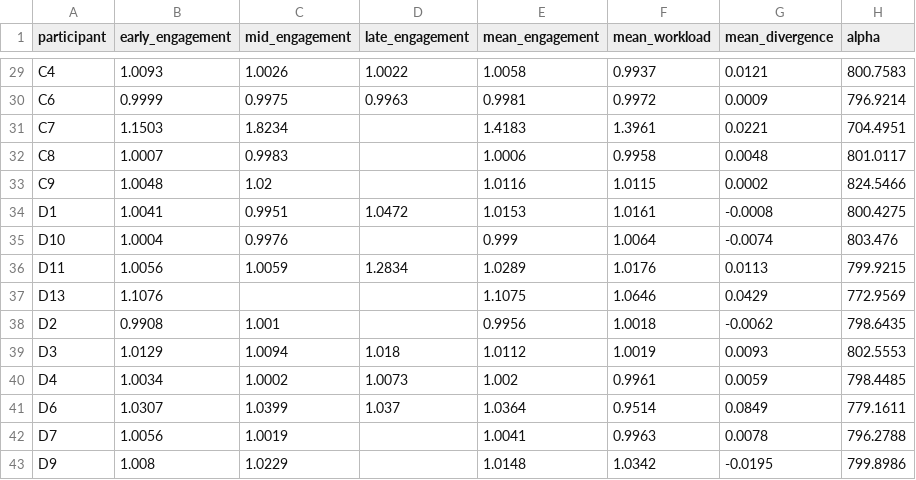
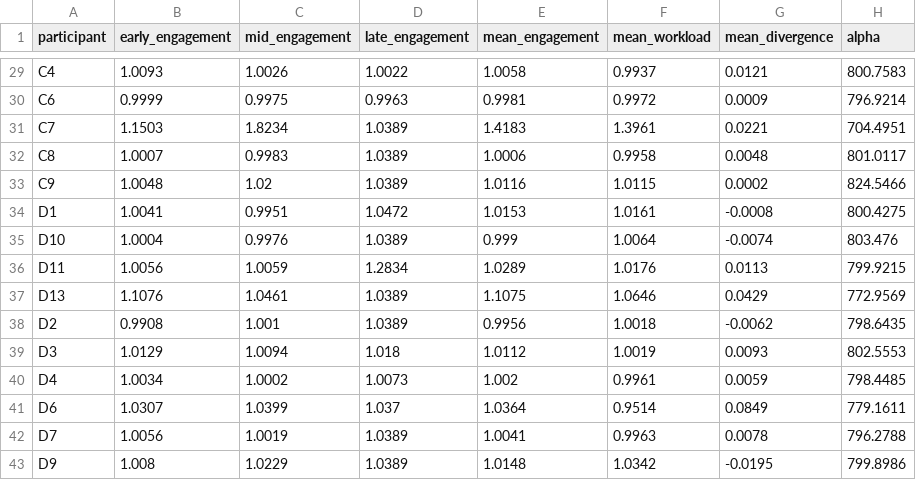
Before and after one commit to itsjustchioma/mbti-neural-engagement-analysis, a CSV file: processed_data/final/eeg_clustering_dataset_05.csv, drawn as a sheet; only a part is shown, gaps mark what is left out; the diff covers the shown part only; the diff names each change by its address in the sheet, - before the commit and + after, or states it on an @@ line.

```diff
--- a/processed_data/final/eeg_clustering_dataset_05.csv
+++ b/processed_data/final/eeg_clustering_dataset_05.csv
-D31:D33 (late_engagement): (empty)
+D31:D33 (late_engagement): 1.0389
-D35 (late_engagement): (empty)
+D35 (late_engagement): 1.0389
-C37 (mid_engagement): (empty)
+C37 (mid_engagement): 1.0461
-D37:D38 (late_engagement): (empty)
+D37:D38 (late_engagement): 1.0389
-D42:D43 (late_engagement): (empty)
+D42:D43 (late_engagement): 1.0389
```
Also changed, not shown: 18 edited cells elsewhere in this file, 2 other files.
